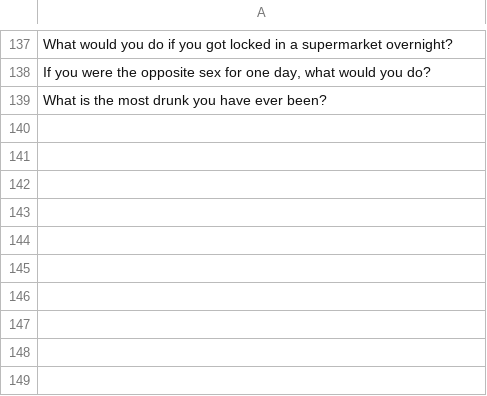
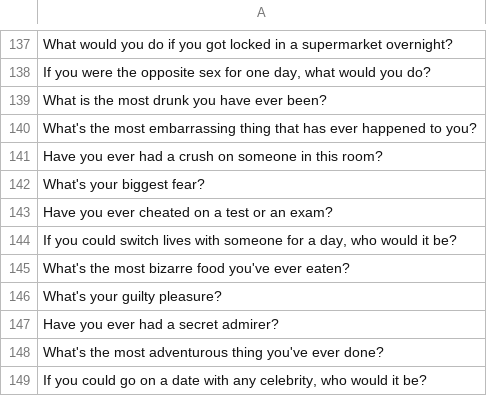
Before and after one commit to denisaT/TruthOrDare, a CSV file: app/src/main/res/raw/party_truths_en.csv, drawn as a sheet; only a part is shown, gaps mark what is left out; the diff names each change by its address in the sheet, - before the commit and + after, or states it on an @@ line.

```diff
--- a/app/src/main/res/raw/party_truths_en.csv
+++ b/app/src/main/res/raw/party_truths_en.csv
+row 140: What's the most embarrassing thing that has ever happened to you?
+row 141: Have you ever had a crush on someone in this room?
+row 142: What's your biggest fear?
+row 143: Have you ever cheated on a test or an exam?
+row 144: If you could switch lives with someone for a day, who would it be?
+row 145: What's the most bizarre food you've ever eaten?
+row 146: What's your guilty pleasure?
+row 147: Have you ever had a secret admirer?
+row 148: What's the most adventurous thing you've ever done?
+row 149: If you could go on a date with any celebrity, who would it be?
```
Also changed, not shown: app/src/main/res/raw/party_dares_en.csv, 5 other files.
